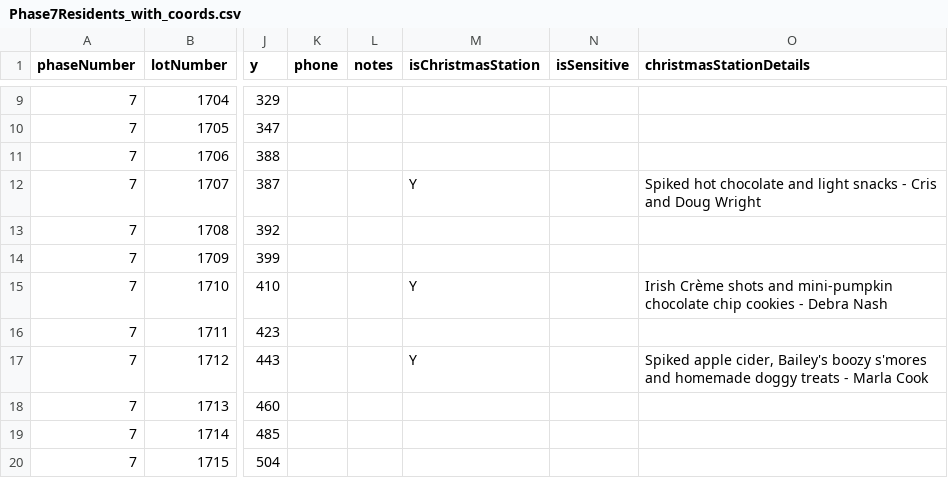
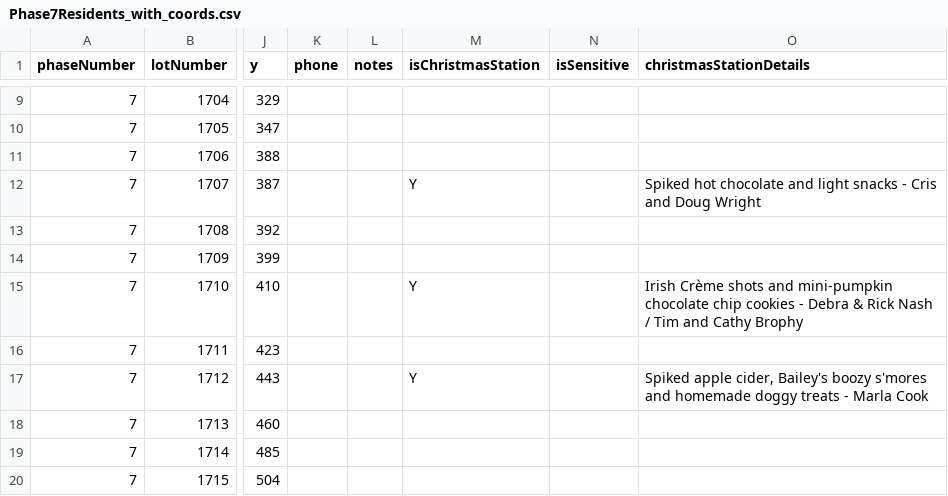
Before and after one commit to chuckrushphase7/Phase7Data, a CSV file: Phase7Residents_with_coords.csv, drawn as a sheet; only a part is shown, gaps mark what is left out; the diff names each change by its address in the sheet, - before the commit and + after, or states it on an @@ line.

```diff
--- a/Phase7Residents_with_coords.csv
+++ b/Phase7Residents_with_coords.csv
-O15 (christmasStationDetails): …- Debra Nash
+O15 (christmasStationDetails): …- Debra & Rick Nash / Tim and Cathy Brophy
```
Also changed, not shown: 2 other files.
